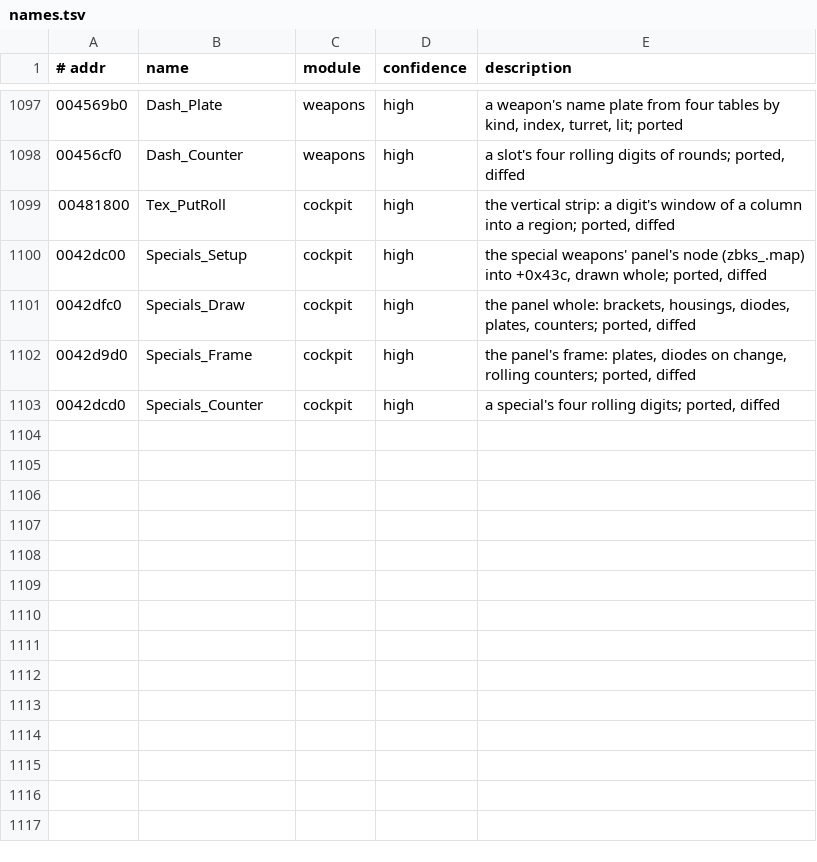
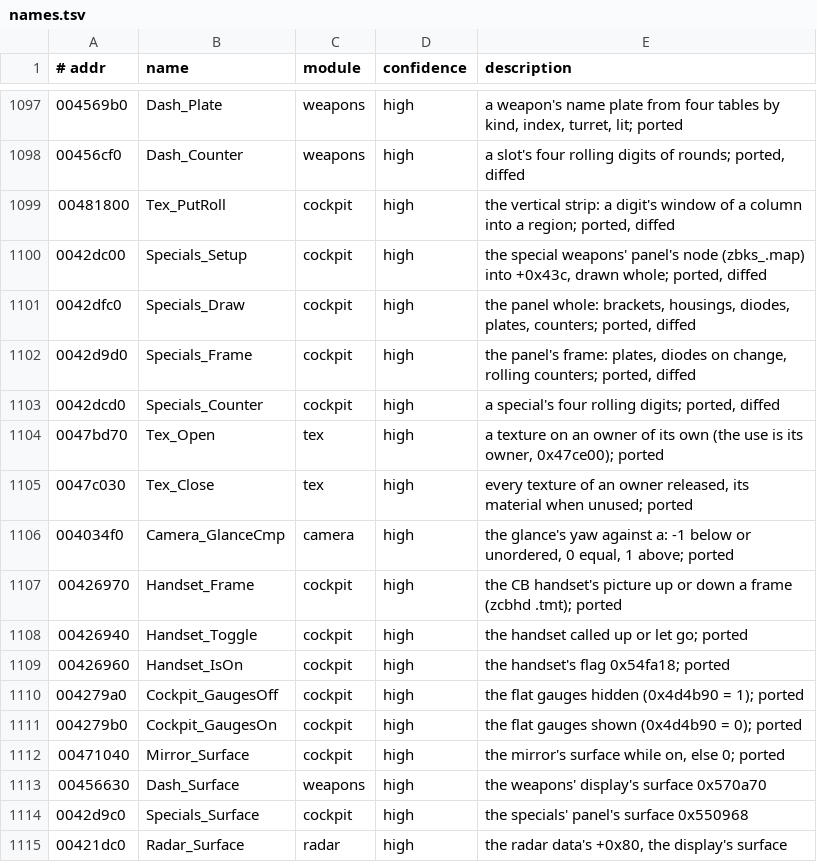
Before and after one commit to emdzej/openi76, a TSV file: tools/ghidra/names.tsv, drawn as a sheet; only a part is shown, gaps mark what is left out; the diff names each change by its address in the sheet, - before the commit and + after, or states it on an @@ line.

```diff
--- a/tools/ghidra/names.tsv
+++ b/tools/ghidra/names.tsv
+row 1104: 0047bd70 | Tex_Open | tex | high | a texture on an owner of its own (the use is its owner, 0x47ce00); ported
+row 1105: 0047c030 | Tex_Close | tex | high | every texture of an owner released, its material when unused; ported
+row 1106: 004034f0 | Camera_GlanceCmp | camera | high | the glance's yaw against a: -1 below or unordered, 0 equal, 1 above; ported
+row 1107: 00426970 | Handset_Frame | cockpit | high | the CB handset's picture up or down a frame (zcbhd .tmt); ported
+row 1108: 00426940 | Handset_Toggle | cockpit | high | the handset called up or let go; ported
+row 1109: 00426960 | Handset_IsOn | cockpit | high | the handset's flag 0x54fa18; ported
+row 1110: 004279a0 | Cockpit_GaugesOff | cockpit | high | the flat gauges hidden (0x4d4b90 = 1); ported
+row 1111: 004279b0 | Cockpit_GaugesOn | cockpit | high | the flat gauges shown (0x4d4b90 = 0); ported
+row 1112: 00471040 | Mirror_Surface | cockpit | high | the mirror's surface while on, else 0; ported
+row 1113: 00456630 | Dash_Surface | weapons | high | the weapons' display's surface 0x570a70
+row 1114: 0042d9c0 | Specials_Surface | cockpit | high | the specials' panel's surface 0x550968
+row 1115: 00421dc0 | Radar_Surface | radar | high | the radar data's +0x80, the display's surface
```
Also changed, not shown: 13 other files.
